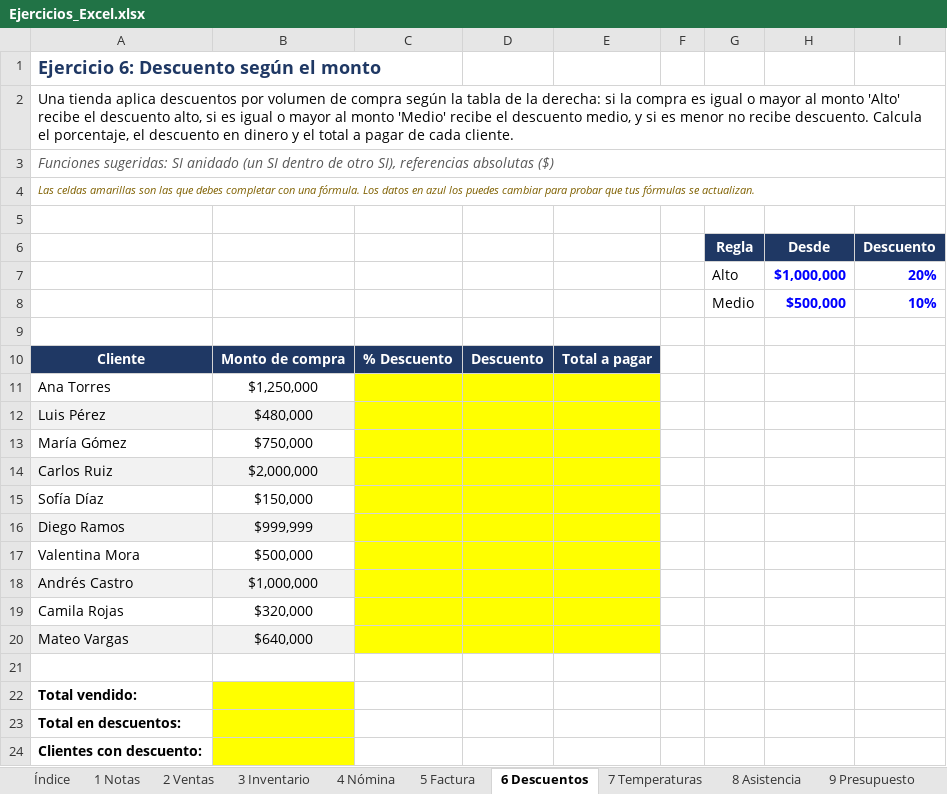
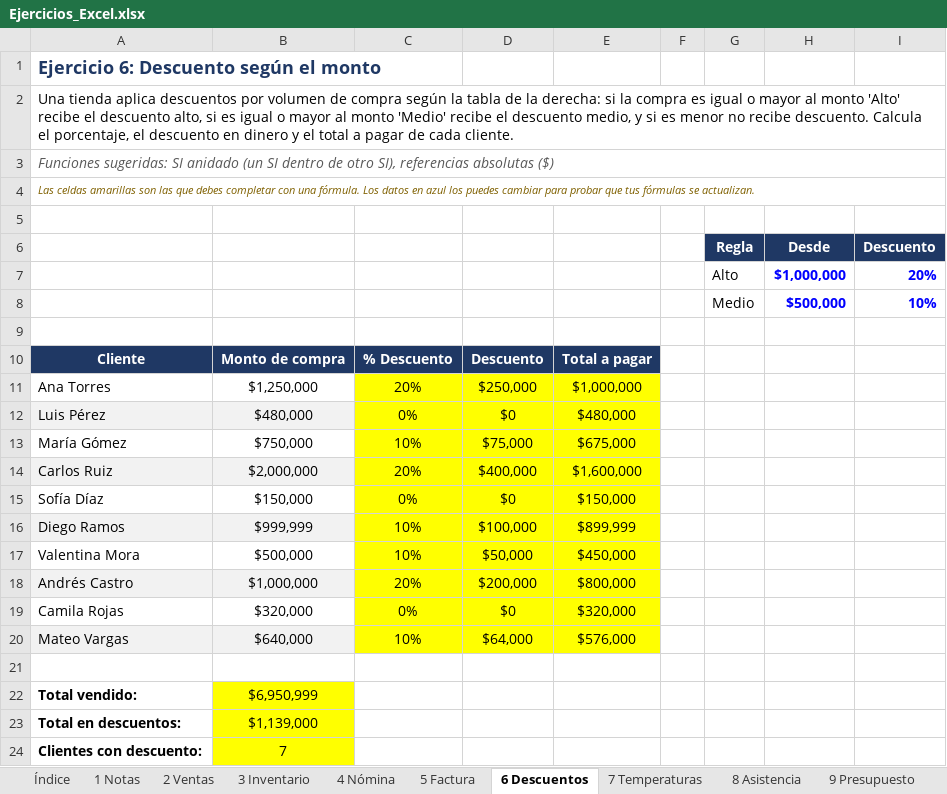
Before and after one commit to JoseMVelezR/Entrega01, an Excel workbook: Excel/Ejercicios_Excel.xlsx, sheet 6 Descuentos, drawn as a sheet; values as stored, in another font and other column widths than the file's, no borders; the diff names each change by its address in the sheet, - before the commit and + after, or states it on an @@ line.

```diff
--- a/Excel/Ejercicios_Excel.xlsx (sheet 6 Descuentos)
+++ b/Excel/Ejercicios_Excel.xlsx (sheet 6 Descuentos)
-C11: (empty)
+C11: 20%
-D11: (empty)
+D11: $250,000
-E11: (empty)
+E11: $1,000,000
-C12: (empty)
+C12: 0%
-D12: (empty)
+D12: $0
-E12: (empty)
+E12: $480,000
-C13: (empty)
+C13: 10%
-D13: (empty)
+D13: $75,000
-E13: (empty)
+E13: $675,000
-C14: (empty)
+C14: 20%
-D14: (empty)
+D14: $400,000
-E14: (empty)
+E14: $1,600,000
-C15: (empty)
+C15: 0%
-D15: (empty)
+D15: $0
-E15: (empty)
+E15: $150,000
-C16:C17: (empty)
+C16:C17: 10%
-D16: (empty)
+D16: $100,000
-E16: (empty)
+E16: $899,999
-D17: (empty)
+D17: $50,000
-E17: (empty)
+E17: $450,000
-C18: (empty)
+C18: 20%
-D18: (empty)
+D18: $200,000
-E18: (empty)
+E18: $800,000
-C19: (empty)
+C19: 0%
-D19: (empty)
+D19: $0
-E19: (empty)
+E19: $320,000
-C20: (empty)
+C20: 10%
-D20: (empty)
+D20: $64,000
-E20: (empty)
+E20: $576,000
-B22: (empty)
+B22: $6,950,999
-B23: (empty)
+B23: $1,139,000
-B24: (empty)
+B24: 7
```
Also changed, not shown: sheet 8 Asistencia, sheet 2 Ventas, sheet 4 Nómina, sheet 7 Temperaturas, sheet 10 Liga, sheet 1 Notas, 3 more sheets, 3 other files.
